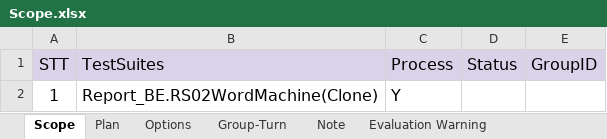
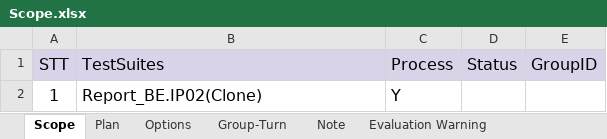
Before and after one commit to ngale892/tool_test_game, an Excel workbook: config/Scope.xlsx, sheet Scope, drawn as a sheet; values as stored, in another font and other column widths than the file's, no borders; conditional formats not drawn; the diff names each change by its address in the sheet, - before the commit and + after, or states it on an @@ line.

```diff
--- a/config/Scope.xlsx (sheet Scope)
+++ b/config/Scope.xlsx (sheet Scope)
-B2 (TestSuites): Report_BE.RS02WordMachine(Clone)
+B2 (TestSuites): Report_BE.IP02(Clone)
```
Also changed, not shown: sheet Plan, 9 other files.
